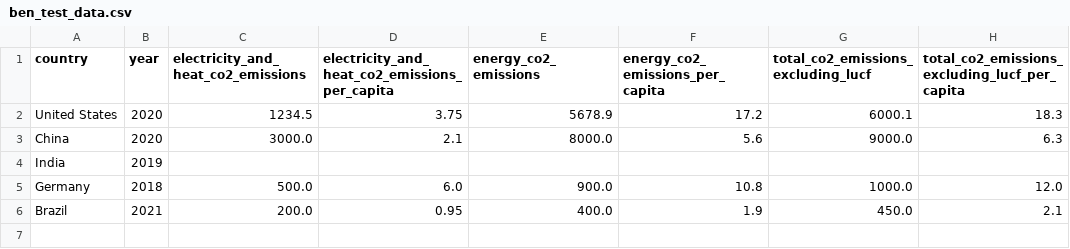
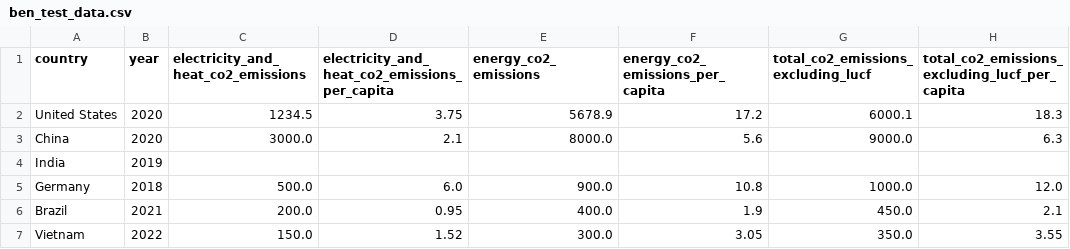
Before and after one commit to benchchung/proj2_202_sp25, a CSV file: ben_test_data.csv, drawn as a sheet; the diff names each change by its address in the sheet, - before the commit and + after, or states it on an @@ line.

Commit message:
added an additional country and also test cases for listlen

```diff
--- a/ben_test_data.csv
+++ b/ben_test_data.csv
+row 7: Vietnam | 2022 | 150.0 | 1.52 | 300.0 | 3.05 | 350.0 | 3.55
```
Also changed, not shown: 1 other file.
